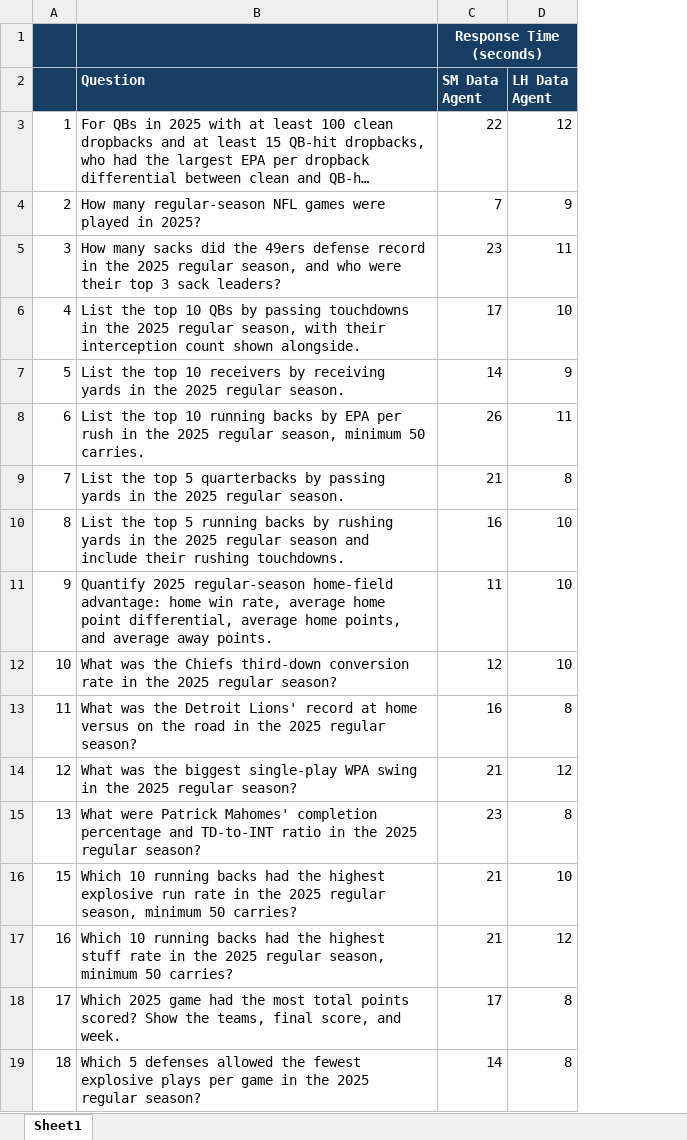
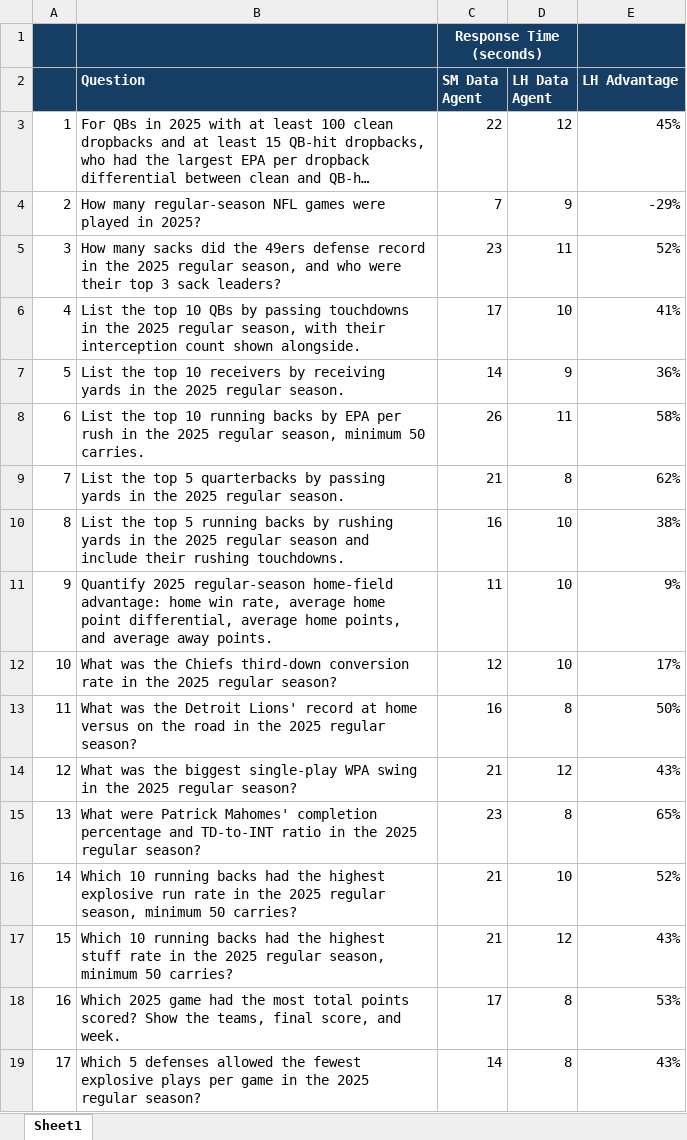
Before and after one commit to Datamazin/nflverse-fabric-reference-architecture, an Excel workbook: docs/Evaluation Question Manual Testing.xlsx, sheet Sheet1, drawn as a sheet; only a part is shown; long unchanged cells end in …; values as stored, in another font and other column widths than the file's, no borders; conditional formats not drawn; the diff names each change by its address in the sheet, - before the commit and + after, or states it on an @@ line.

```diff
--- a/docs/Evaluation Question Manual Testing.xlsx (sheet Sheet1)
+++ b/docs/Evaluation Question Manual Testing.xlsx (sheet Sheet1)
+column E (LH Advantage), rows 3-19: 45% | -29% | 52% | 41% | 36% | 58% | 62% | 38% | 9% | 17% | 50% | 43% | 65% | 52% | 43% | 53% | 43%
@@ column A renumbered between rows 16 and 23 @@
```
Also changed, not shown: 2 other files.
